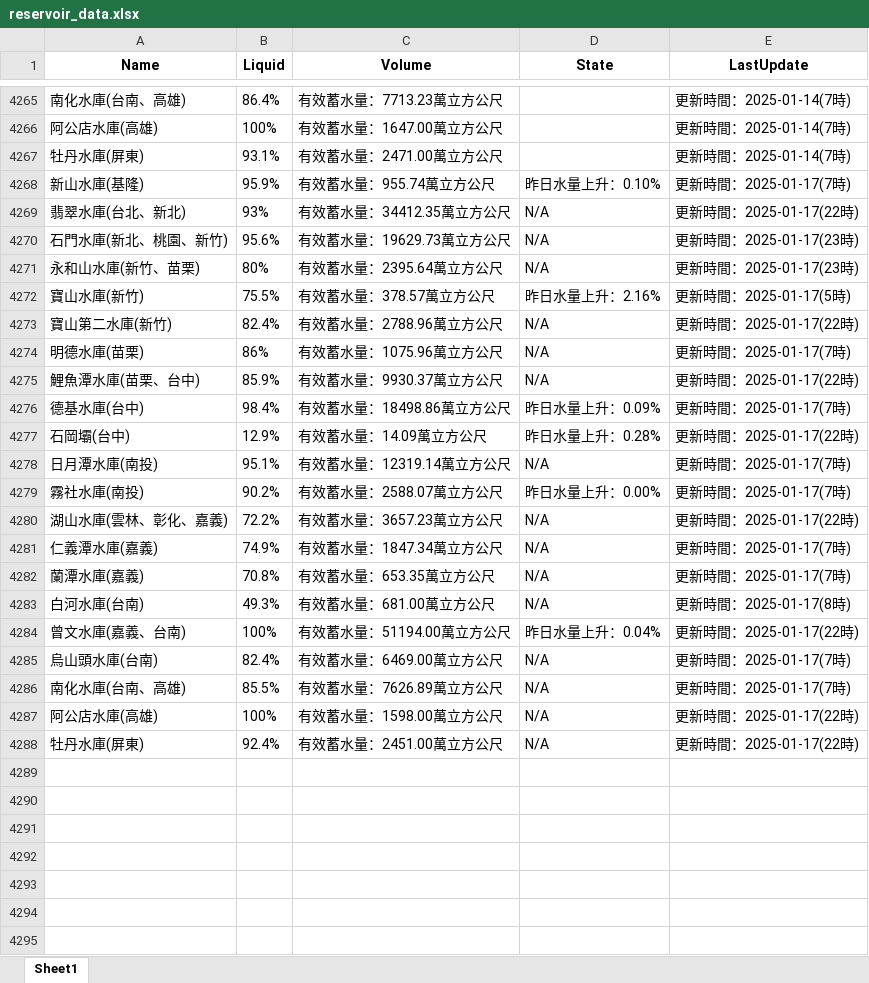
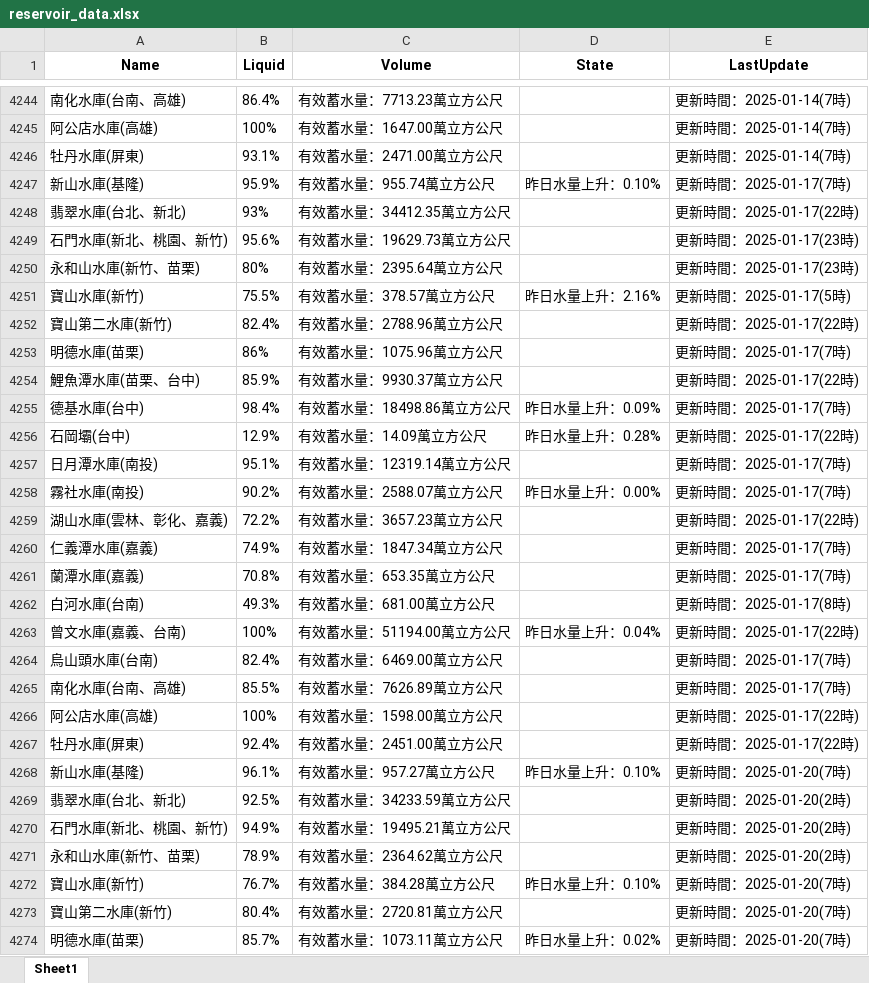
Before and after one commit to faulfish/faulfish, an Excel workbook: Excel/reservoir_data.xlsx, sheet Sheet1, drawn as a sheet; only a part is shown, gaps mark what is left out; values as stored, in another font and other column widths than the file's, no borders; addresses are those after the commit; the diff covers the shown part only; the diff names each change by its address in the sheet, - before the commit and + after, or states it on an @@ line.

```diff
--- a/Excel/reservoir_data.xlsx (sheet Sheet1)
+++ b/Excel/reservoir_data.xlsx (sheet Sheet1)
-D4248:D4250 (State): N/A
+D4248:D4250 (State): (empty)
-D4252:D4254 (State): N/A
+D4252:D4254 (State): (empty)
-D4257 (State): N/A
+D4257 (State): (empty)
-D4259:D4262 (State): N/A
+D4259:D4262 (State): (empty)
-D4264:D4267 (State): N/A
+D4264:D4267 (State): (empty)
+row 4268: 新山水庫(基隆) | 96.1% | 有效蓄水量：957.27萬立方公尺 | 昨日水量上升：0.10% | 更新時間：2025-01-20(7時)
+row 4269: 翡翠水庫(台北、新北) | 92.5% | 有效蓄水量：34233.59萬立方公尺 |  | 更新時間：2025-01-20(2時)
+row 4270: 石門水庫(新北、桃園、新竹) | 94.9% | 有效蓄水量：19495.21萬立方公尺 |  | 更新時間：2025-01-20(2時)
+row 4271: 永和山水庫(新竹、苗栗) | 78.9% | 有效蓄水量：2364.62萬立方公尺 |  | 更新時間：2025-01-20(2時)
+row 4272: 寶山水庫(新竹) | 76.7% | 有效蓄水量：384.28萬立方公尺 | 昨日水量上升：0.10% | 更新時間：2025-01-20(7時)
+row 4273: 寶山第二水庫(新竹) | 80.4% | 有效蓄水量：2720.81萬立方公尺 |  | 更新時間：2025-01-20(7時)
+row 4274: 明德水庫(苗栗) | 85.7% | 有效蓄水量：1073.11萬立方公尺 | 昨日水量上升：0.02% | 更新時間：2025-01-20(7時)
```
Also changed, not shown: 98 added rows and 21 removed rows elsewhere in this sheet, Excel/data.xlsx, 5 other files.
